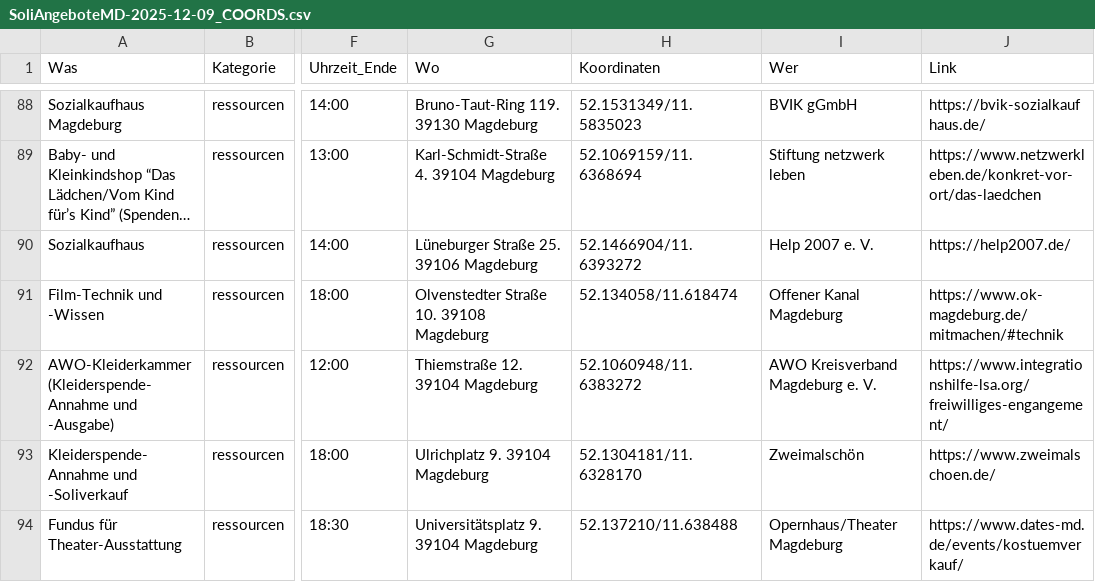
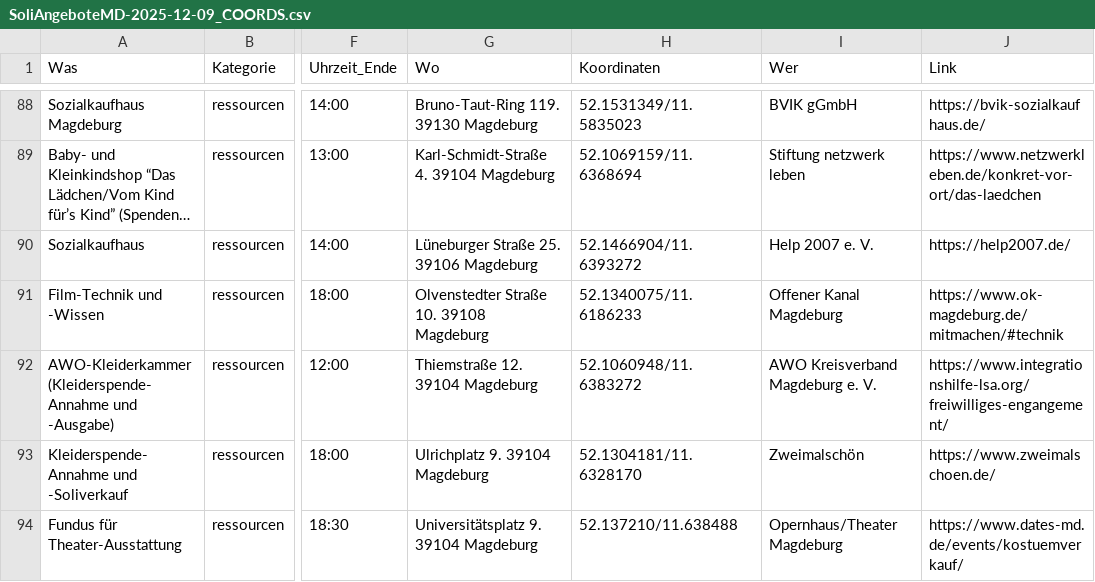
Before and after one commit to akleinau/SoliEventsMD, a CSV file: dataset/SoliAngeboteMD-2025-12-09_COORDS.csv, drawn as a sheet; only a part is shown, gaps mark what is left out; long unchanged cells end in …; the diff names each change by its address in the sheet, - before the commit and + after, or states it on an @@ line.

```diff
--- a/dataset/SoliAngeboteMD-2025-12-09_COORDS.csv
+++ b/dataset/SoliAngeboteMD-2025-12-09_COORDS.csv
-H91 (Koordinaten): 52.134058/11.618474
+H91 (Koordinaten): 52.1340075/11.6186233
```
Also changed, not shown: 6 other files.
